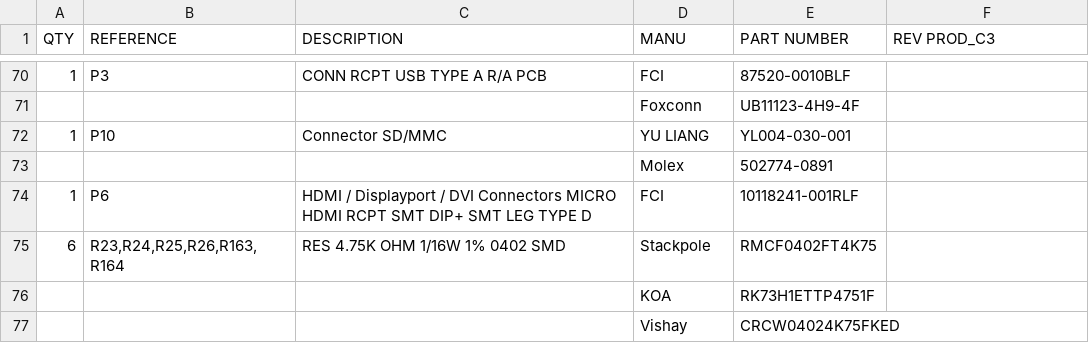
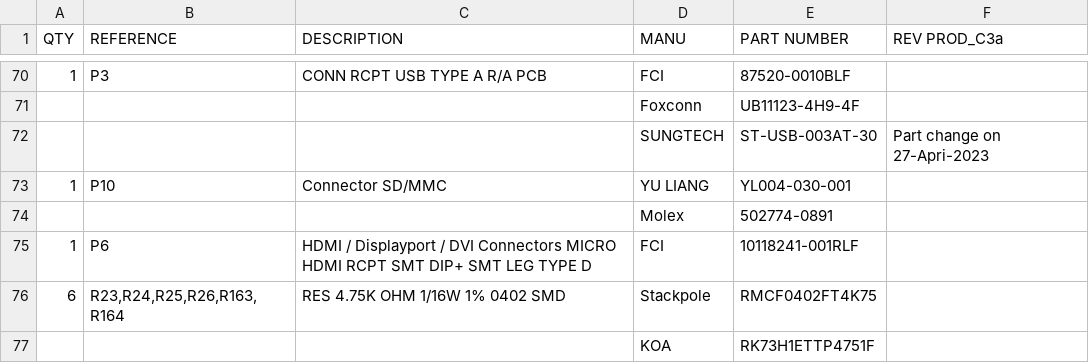
Before and after one commit to beagleboard/beaglebone-black, a CSV file: BBB_BOM.csv, drawn as a sheet; only a part is shown, gaps mark what is left out; the shorter side is filled out with more unchanged rows; the diff names each change by its address in the sheet, - before the commit and + after, or states it on an @@ line.

```diff
--- a/BBB_BOM.csv
+++ b/BBB_BOM.csv
-F1: REV PROD_C3
+F1: REV PROD_C3a
+row 72:  |  |  | SUNGTECH | ST-USB-003AT-30 | Part change on 27-Apri-2023
```
Also changed, not shown: BBB_Industrial_BOM.csv.
